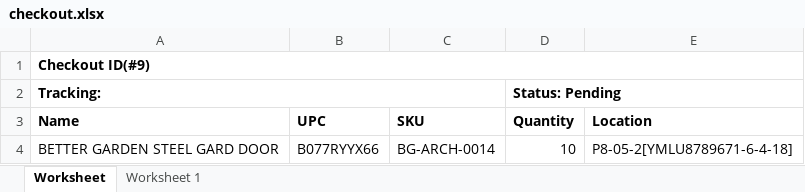
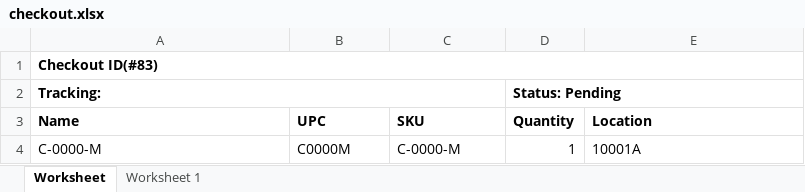
Before and after one commit to que2018/c3, an Excel workbook: admin/assets/file/export/checkout.xlsx, sheet Worksheet, drawn as a sheet; values as stored, in another font and other column widths than the file's, no borders; removed rows and columns are numbered as before the commit, all else as after; the diff names each change by its address in the sheet, - before the commit and + after, or states it on an @@ line.

```diff
--- a/admin/assets/file/export/checkout.xlsx (sheet Worksheet)
+++ b/admin/assets/file/export/checkout.xlsx (sheet Worksheet)
-A1 (Name): Checkout ID(#9)
+A1 (Name): Checkout ID(#83)
-row 4: BETTER GARDEN STEEL GARD DOOR | B077RYYX66 | BG-ARCH-0014 | 10 | P8-05-2[YMLU8789671-6-4-18]
+row 4: C-0000-M | C0000M | C-0000-M | 1 | 10001A
```
Also changed, not shown: admin/assets/file/export/inventory.xlsx, admin/assets/file/export/transaction.xlsx, 20 other files.
